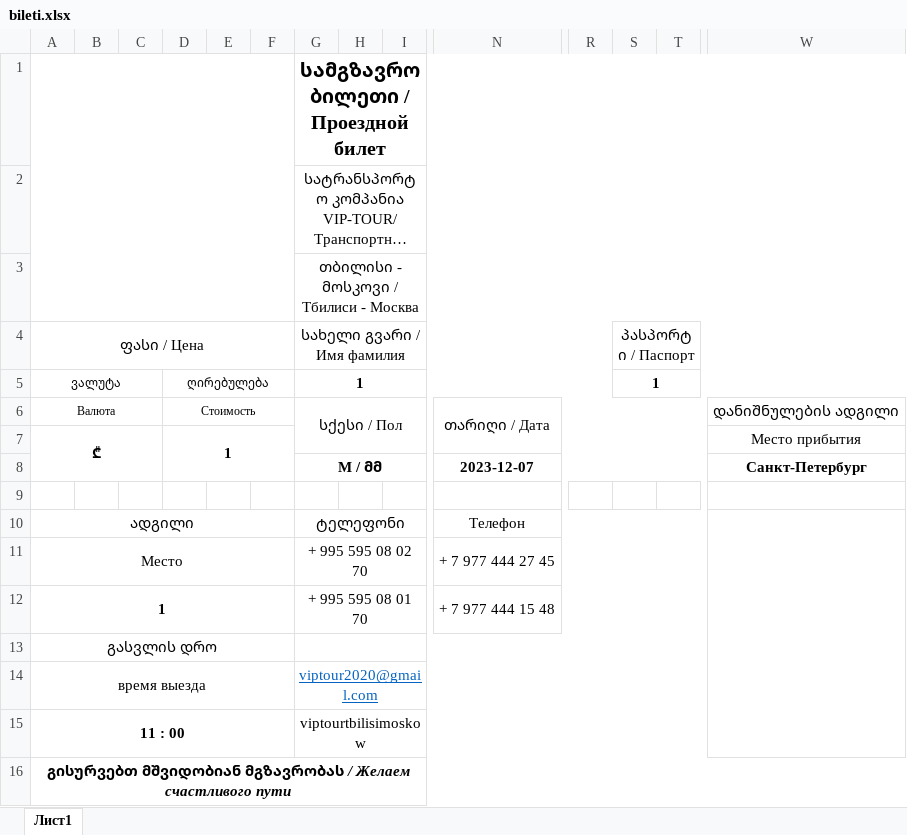
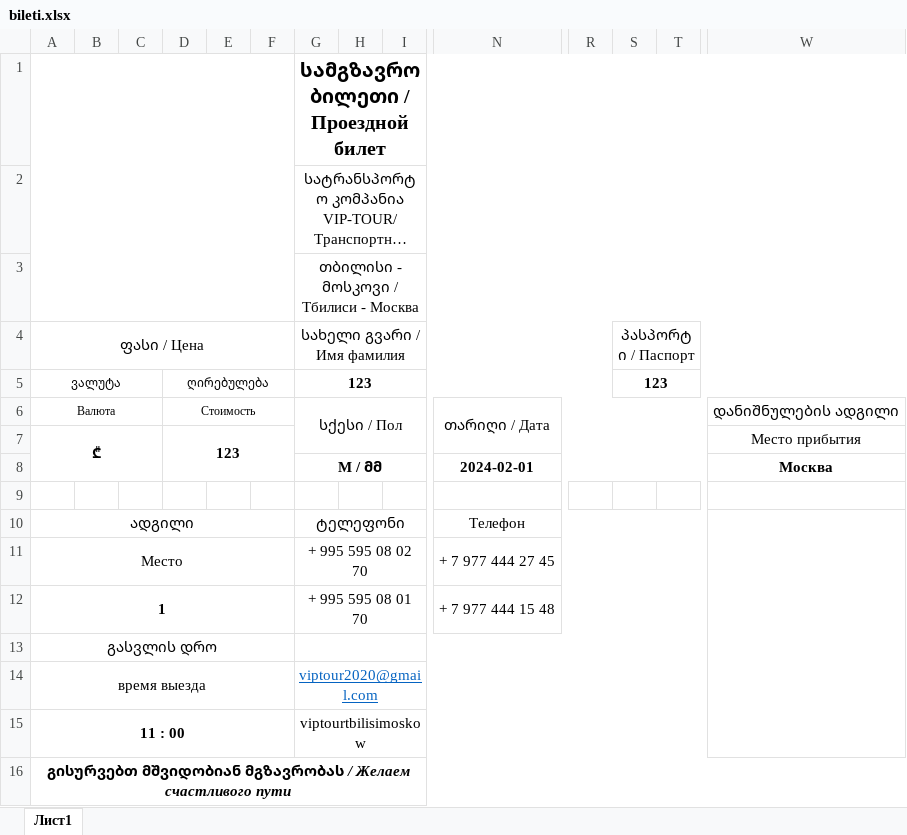
Before and after one commit to hardingeron/site, an Excel workbook: bileti.xlsx, sheet Лист1, drawn as a sheet; only a part is shown, gaps mark what is left out; long unchanged cells end in …; values as stored, in another font and other column widths than the file's, no borders; charts and pictures not drawn; removed rows and columns are numbered as before the commit, all else as after; rows hold the shown columns only; the diff names each change by its address in the sheet, - before the commit and + after, or states it on an @@ line.

```diff
--- a/bileti.xlsx (sheet Лист1)
+++ b/bileti.xlsx (sheet Лист1)
-G5 (სახელი გვარი / Имя фамилия): 1
+G5 (სახელი გვარი / Имя фамилия): 123
-S5 (პასპორტი / Паспорт): 1
+S5 (პასპორტი / Паспорт): 123
-D7: 1
+D7: 123
-row 8:  |  |  |  |  |  | М / მმ |  |  | 2023-12-07 |  |  |  | Санкт-Петербург
+row 8:  |  |  |  |  |  | М / მმ |  |  | 2024-02-01 |  |  |  | Москва
```
Also changed, not shown: charts or pictures, data.xlsx, manifest.xlsx, 14 other files.
